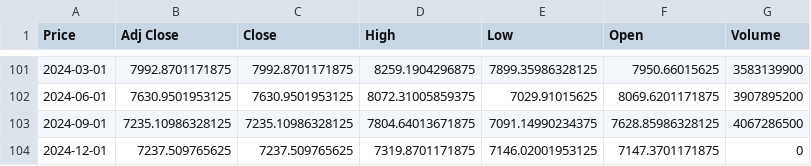
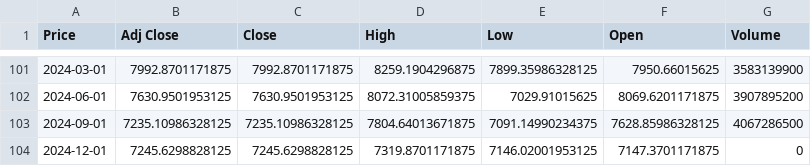
Before and after one commit to amreily/Projet-python-2A, a CSV file: cac40_quarterly.csv, drawn as a sheet; only a part is shown, gaps mark what is left out; the diff names each change by its address in the sheet, - before the commit and + after, or states it on an @@ line.

```diff
--- a/cac40_quarterly.csv
+++ b/cac40_quarterly.csv
-B104 (Adj Close): 7237.509765625
+B104 (Adj Close): 7245.6298828125
-C104 (Close): 7237.509765625
+C104 (Close): 7245.6298828125
```
Also changed, not shown: 1 other file.
